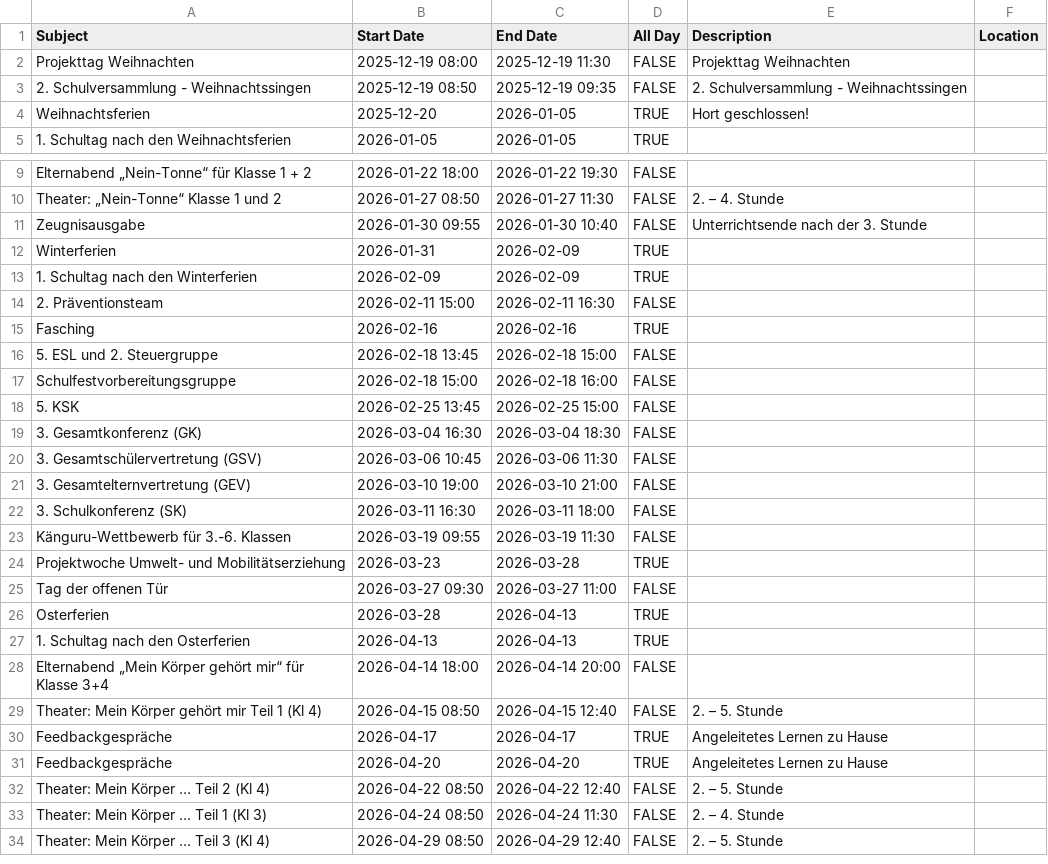
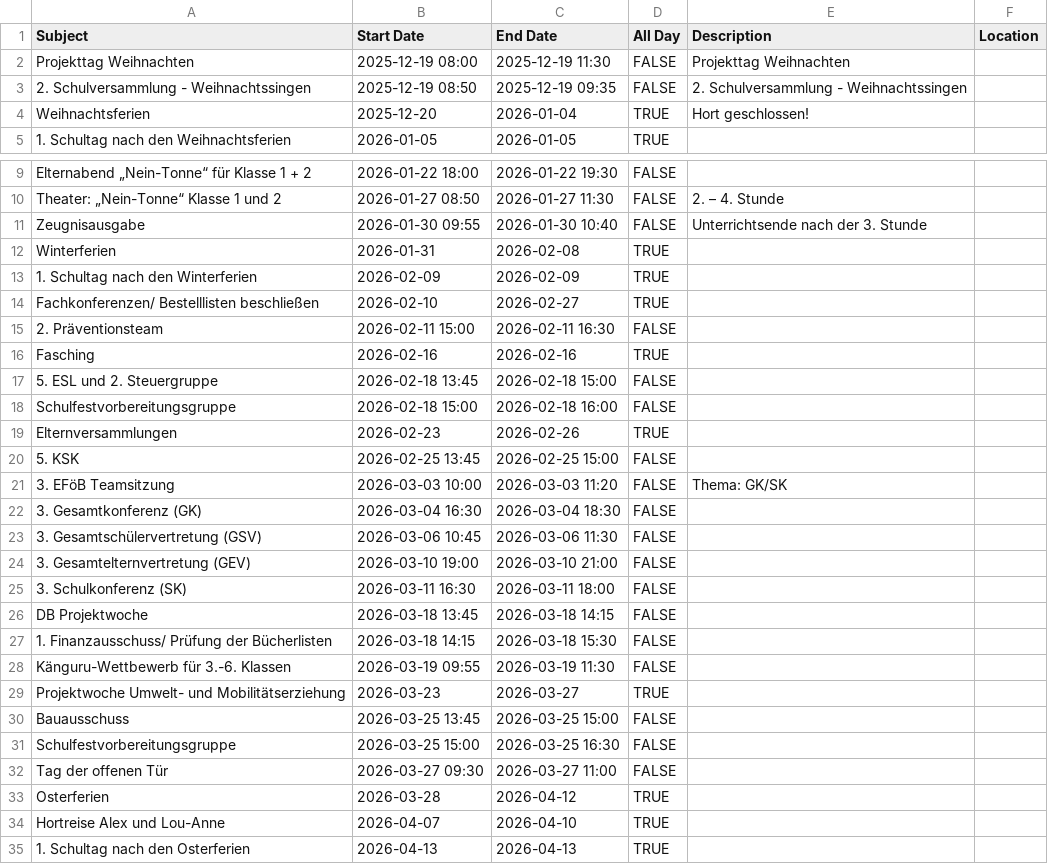
Before and after one commit to rdzotz/EKS_Kalender, a CSV file: calendar.csv, drawn as a sheet; only a part is shown, gaps mark what is left out; the shorter side is filled out with more unchanged rows; the diff covers the shown part only.

Commit message:
Update calendar events in CSV and ICS files, correcting date ranges for holidays and adding new events such as Elternversammlungen and Hortreisen, while ensuring consistency across both formats.

```diff
--- a/calendar.csv
+++ b/calendar.csv
@@ -3,3 +3,3 @@ Projekttag Weihnachten,2025-12-19 08:00,2025-12-19 11:30,FALSE,Projekttag Weihna
 2. Schulversammlung - Weihnachtssingen,2025-12-19 08:50,2025-12-19 09:35,FALSE,2. Schulversammlung - Weihnachtssingen,
-Weihnachtsferien,2025-12-20,2026-01-05,TRUE,Hort geschlossen!,
+Weihnachtsferien,2025-12-20,2026-01-04,TRUE,Hort geschlossen!,
 1. Schultag nach den Weihnachtsferien,2026-01-05,2026-01-05,TRUE,,
@@ -11,4 +11,5 @@ Theater: „Nein-Tonne“ Klasse 1 und 2,2026-01-27 08:50,2026-01-27 11:30,FALSE
 Zeugnisausgabe,2026-01-30 09:55,2026-01-30 10:40,FALSE,Unterrichtsende nach der 3. Stunde,
-Winterferien,2026-01-31,2026-02-09,TRUE,,
+Winterferien,2026-01-31,2026-02-08,TRUE,,
 1. Schultag nach den Winterferien,2026-02-09,2026-02-09,TRUE,,
+Fachkonferenzen/ Bestelllisten beschließen,2026-02-10,2026-02-27,TRUE,,
 2. Präventionsteam,2026-02-11 15:00,2026-02-11 16:30,FALSE,,
@@ -17,3 +18,5 @@ Fasching,2026-02-16,2026-02-16,TRUE,,
 Schulfestvorbereitungsgruppe,2026-02-18 15:00,2026-02-18 16:00,FALSE,,
+Elternversammlungen,2026-02-23,2026-02-26,TRUE,,
 5. KSK,2026-02-25 13:45,2026-02-25 15:00,FALSE,,
+3. EFöB Teamsitzung,2026-03-03 10:00,2026-03-03 11:20,FALSE,Thema: GK/SK,
 3. Gesamtkonferenz (GK),2026-03-04 16:30,2026-03-04 18:30,FALSE,,
@@ -22,6 +25,11 @@ Schulfestvorbereitungsgruppe,2026-02-18 15:00,2026-02-18 16:00,FALSE,,
 3. Schulkonferenz (SK),2026-03-11 16:30,2026-03-11 18:00,FALSE,,
+DB Projektwoche,2026-03-18 13:45,2026-03-18 14:15,FALSE,,
+1. Finanzausschuss/ Prüfung der Bücherlisten,2026-03-18 14:15,2026-03-18 15:30,FALSE,,
 Känguru-Wettbewerb für 3.-6. Klassen,2026-03-19 09:55,2026-03-19 11:30,FALSE,,
-Projektwoche Umwelt- und Mobilitätserziehung,2026-03-23,2026-03-28,TRUE,,
+Projektwoche Umwelt- und Mobilitätserziehung,2026-03-23,2026-03-27,TRUE,,
+Bauausschuss,2026-03-25 13:45,2026-03-25 15:00,FALSE,,
+Schulfestvorbereitungsgruppe,2026-03-25 15:00,2026-03-25 16:30,FALSE,,
 Tag der offenen Tür,2026-03-27 09:30,2026-03-27 11:00,FALSE,,
-Osterferien,2026-03-28,2026-04-13,TRUE,,
+Osterferien,2026-03-28,2026-04-12,TRUE,,
+Hortreise Alex und Lou-Anne,2026-04-07,2026-04-10,TRUE,,
 1. Schultag nach den Osterferien,2026-04-13,2026-04-13,TRUE,,
```
Also changed, not shown: 10 added rows and 3 edited cells elsewhere in this file, 1 other file.
